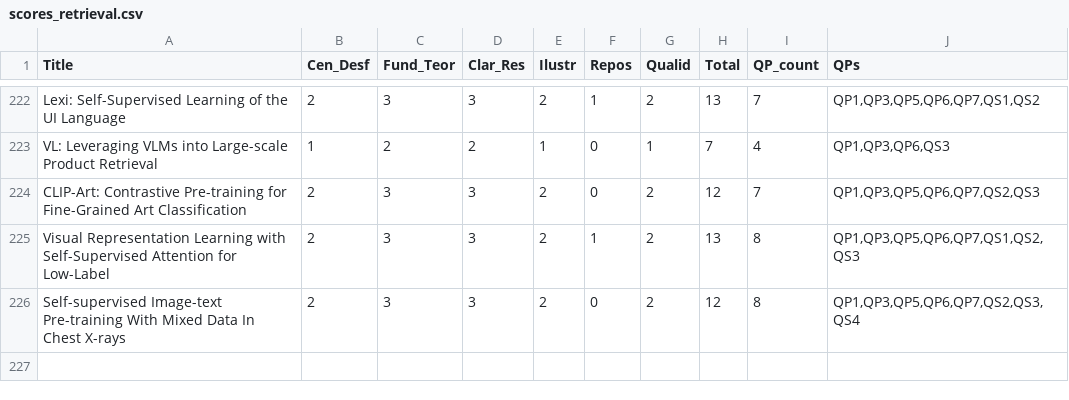
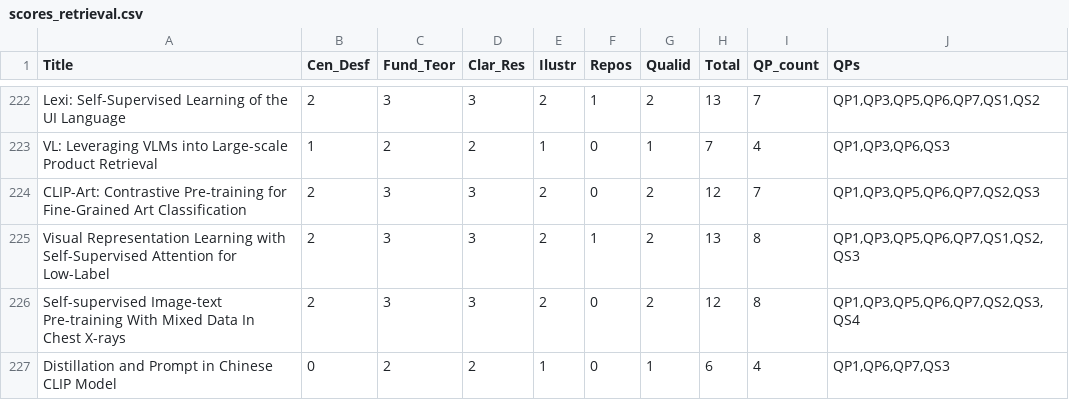
Before and after one commit to GabrielFerrante/Survey_VLMs_GSF_PTMS, a CSV file: scores_retrieval.csv, drawn as a sheet; only a part is shown, gaps mark what is left out; the diff names each change by its address in the sheet, - before the commit and + after, or states it on an @@ line.

```diff
--- a/scores_retrieval.csv
+++ b/scores_retrieval.csv
+row 227: Distillation and Prompt in Chinese CLIP Model | 0 | 2 | 2 | 1 | 0 | 1 | 6 | 4 | QP1,QP6,QP7,QS3
```
Also changed, not shown: scores_generate.csv, scores_image_text.csv, 30 other files.
